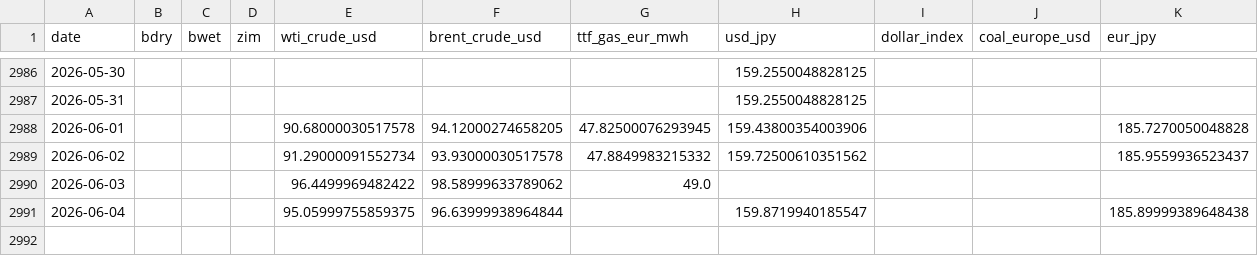
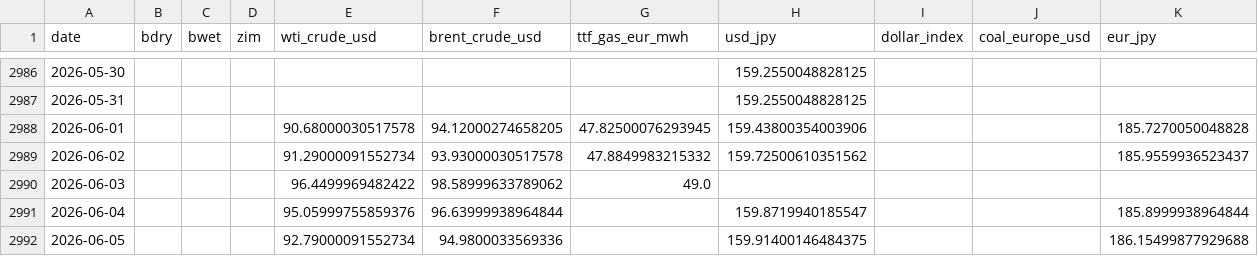
Before and after one commit to kichima-400/energy-metrics, a CSV file: data/shipping_daily.csv, drawn as a sheet; only a part is shown, gaps mark what is left out.

```diff
--- a/data/shipping_daily.csv
+++ b/data/shipping_daily.csv
@@ -2990,2 +2990,3 @@ date,bdry,bwet,zim,wti_crude_usd,brent_crude_usd,ttf_gas_eur_mwh,usd_jpy,dollar_
 2026-06-03,,,,96.4499969482422,98.58999633789062,49.0,,,,
-2026-06-04,,,,95.05999755859375,96.63999938964844,,159.8719940185547,,,185.89999389648438
+2026-06-04,,,,95.05999755859376,96.63999938964844,,159.8719940185547,,,185.8999938964844
+2026-06-05,,,,92.79000091552734,94.9800033569336,,159.91400146484375,,,186.15499877929688
```
Also changed, not shown: 1 other file.
